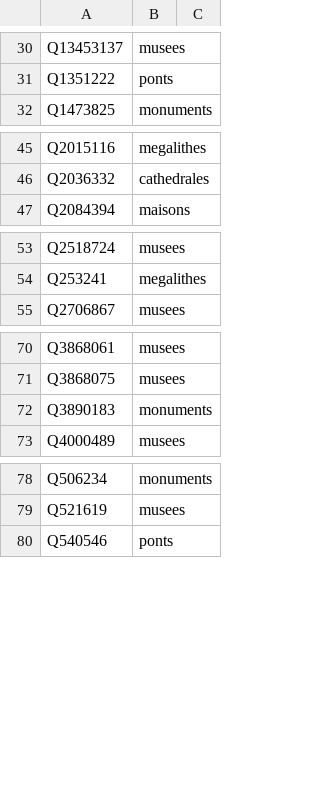
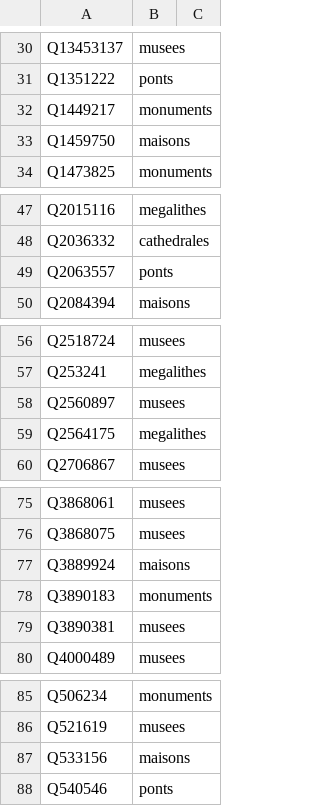
Before and after one commit to alexnr10/roam, a CSV file: pipeline/data/it/manual/themes.csv, drawn as a sheet; only a part is shown, gaps mark what is left out; the diff names each change by its address in the sheet, - before the commit and + after, or states it on an @@ line.

```diff
--- a/pipeline/data/it/manual/themes.csv
+++ b/pipeline/data/it/manual/themes.csv
+row 32: Q1449217 | monuments
+row 33: Q1459750 | maisons
+row 49: Q2063557 | ponts
+row 58: Q2560897 | musees
+row 59: Q2564175 | megalithes
+row 77: Q3889924 | maisons
+row 79: Q3890381 | musees
+row 87: Q533156 | maisons
```
Also changed, not shown: pipeline/data/it/manual/decisions.csv, pipeline/data/it/manual/tiers.csv.
